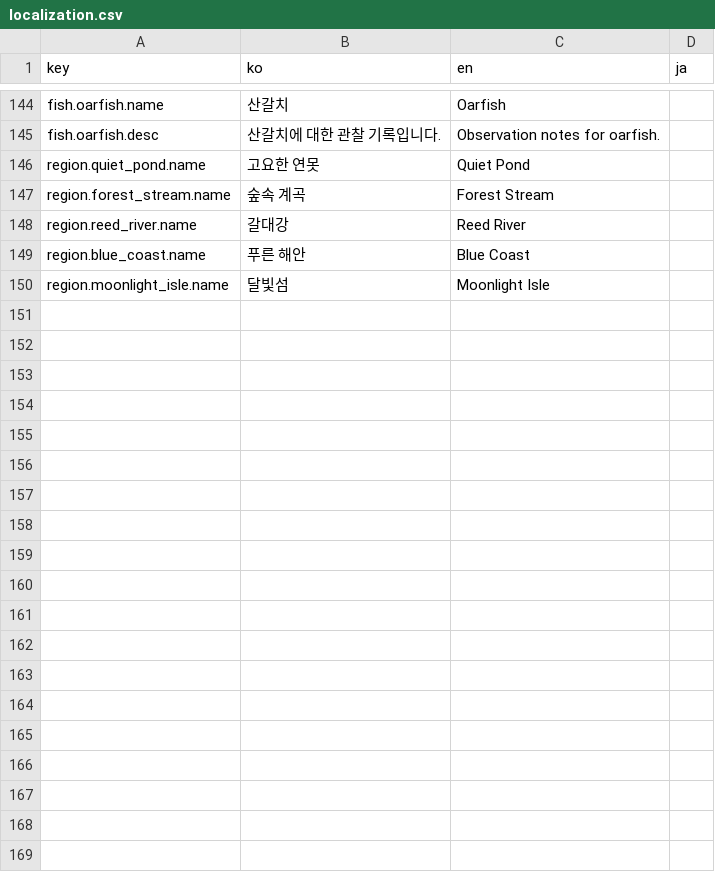
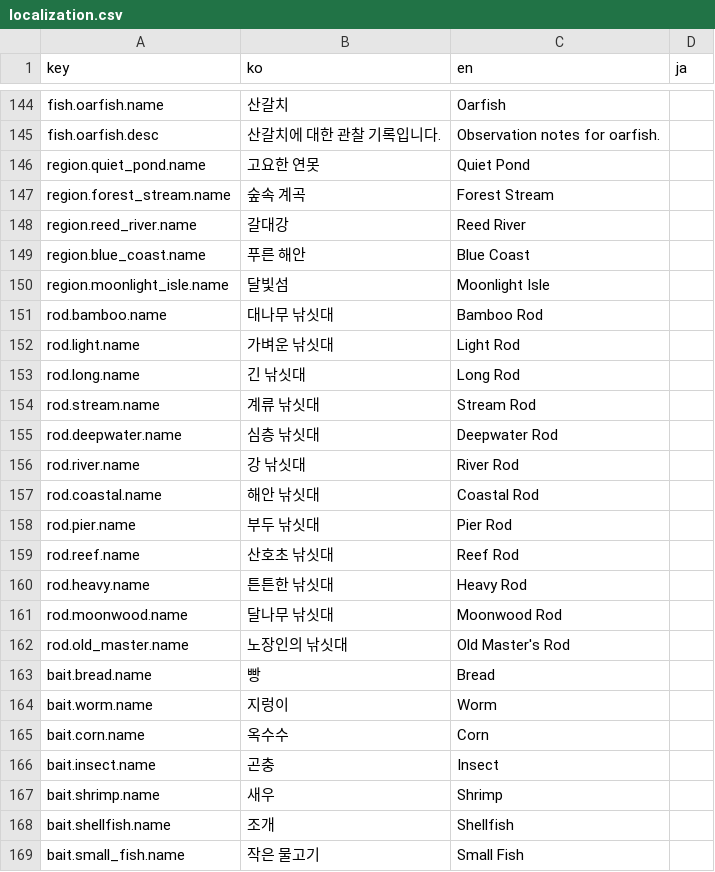
Before and after one commit to jeiel85/ripple-garden, a CSV file: godot/data/localization.csv, drawn as a sheet; only a part is shown, gaps mark what is left out; the diff covers the shown part only; the diff names each change by its address in the sheet, - before the commit and + after, or states it on an @@ line.

```diff
--- a/godot/data/localization.csv
+++ b/godot/data/localization.csv
+row 151: rod.bamboo.name | 대나무 낚싯대 | Bamboo Rod
+row 152: rod.light.name | 가벼운 낚싯대 | Light Rod
+row 153: rod.long.name | 긴 낚싯대 | Long Rod
+row 154: rod.stream.name | 계류 낚싯대 | Stream Rod
+row 155: rod.deepwater.name | 심층 낚싯대 | Deepwater Rod
+row 156: rod.river.name | 강 낚싯대 | River Rod
+row 157: rod.coastal.name | 해안 낚싯대 | Coastal Rod
+row 158: rod.pier.name | 부두 낚싯대 | Pier Rod
+row 159: rod.reef.name | 산호초 낚싯대 | Reef Rod
+row 160: rod.heavy.name | 튼튼한 낚싯대 | Heavy Rod
+row 161: rod.moonwood.name | 달나무 낚싯대 | Moonwood Rod
+row 162: rod.old_master.name | 노장인의 낚싯대 | Old Master's Rod
+row 163: bait.bread.name | 빵 | Bread
+row 164: bait.worm.name | 지렁이 | Worm
+row 165: bait.corn.name | 옥수수 | Corn
+row 166: bait.insect.name | 곤충 | Insect
+row 167: bait.shrimp.name | 새우 | Shrimp
+row 168: bait.shellfish.name | 조개 | Shellfish
+row 169: bait.small_fish.name | 작은 물고기 | Small Fish
```
Also changed, not shown: 9 added rows elsewhere in this file, 19 other files.
